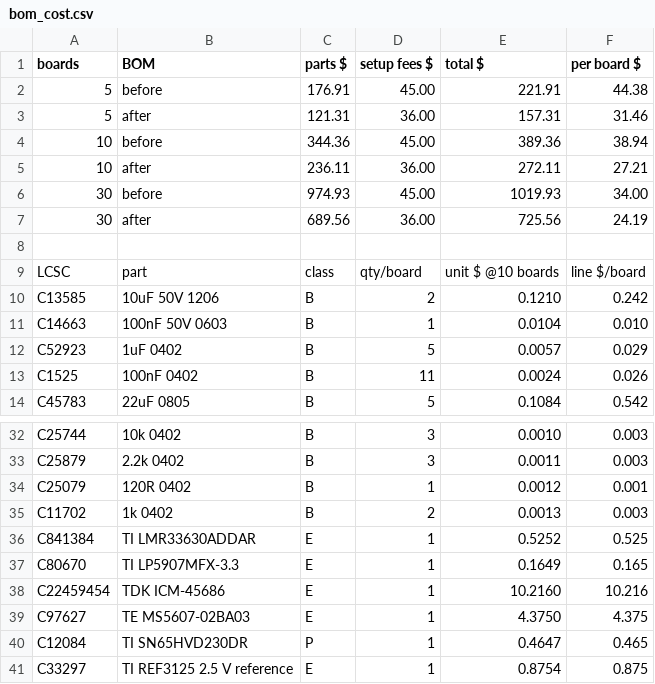
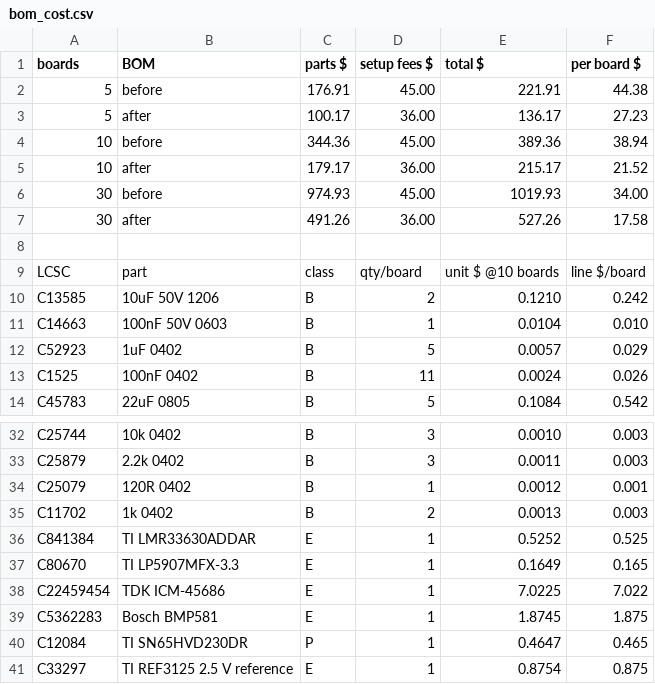
Before and after one commit to dvirchakim/H7-Portable-fortnight, a CSV file: fab/bom_cost.csv, drawn as a sheet; only a part is shown, gaps mark what is left out.

```diff
--- a/fab/bom_cost.csv
+++ b/fab/bom_cost.csv
@@ -2,7 +2,7 @@ boards,BOM,parts $,setup fees $,total $,per board $
 5,before,176.91,45.00,221.91,44.38
-5,after,121.31,36.00,157.31,31.46
+5,after,100.17,36.00,136.17,27.23
 10,before,344.36,45.00,389.36,38.94
-10,after,236.11,36.00,272.11,27.21
+10,after,179.17,36.00,215.17,21.52
 30,before,974.93,45.00,1019.93,34.00
-30,after,689.56,36.00,725.56,24.19
+30,after,491.26,36.00,527.26,17.58
 
@@ -37,4 +37,4 @@ C841384,TI LMR33630ADDAR,E,1,0.5252,0.525
 C80670,TI LP5907MFX-3.3,E,1,0.1649,0.165
-C22459454,TDK ICM-45686,E,1,10.2160,10.216
-C97627,TE MS5607-02BA03,E,1,4.3750,4.375
+C22459454,TDK ICM-45686,E,1,7.0225,7.022
+C5362283,Bosch BMP581,E,1,1.8745,1.875
 C12084,TI SN65HVD230DR,P,1,0.4647,0.465
```
Also changed, not shown: bom_placement.csv, fab/jlcpcb_bom.csv, 50 other files.
